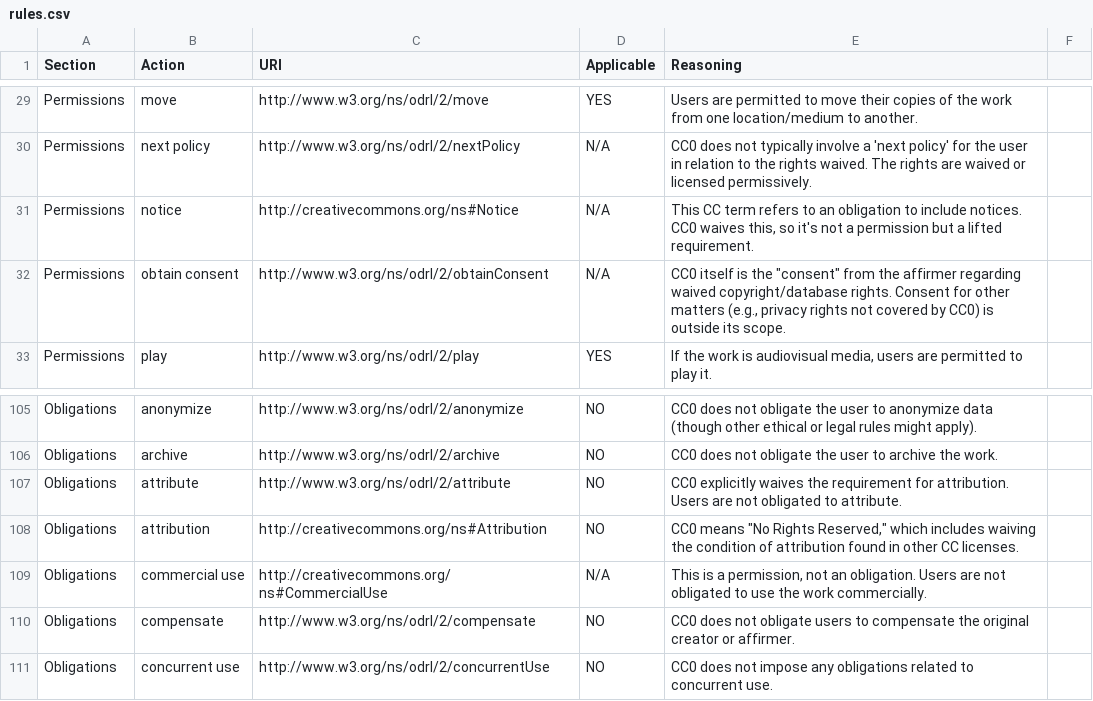
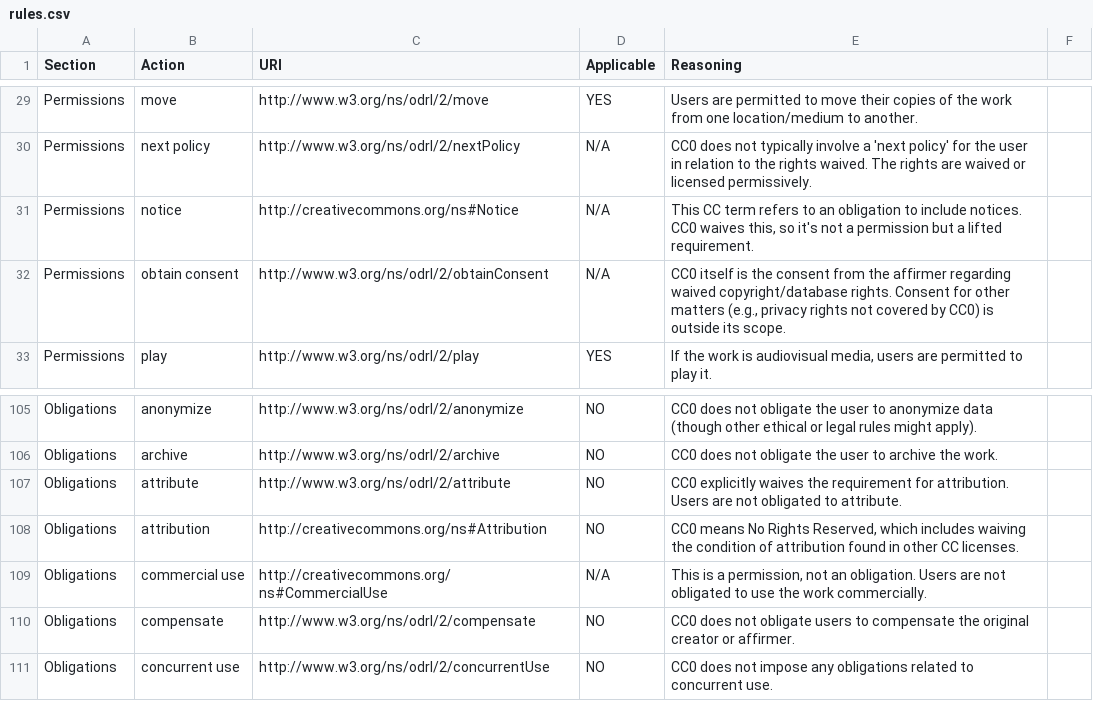
Before and after one commit to REEVALUATE/CACAO-RS, a CSV file: licenses/CC0/rules.csv, drawn as a sheet; only a part is shown, gaps mark what is left out.

```diff
--- a/licenses/CC0/rules.csv
+++ b/licenses/CC0/rules.csv
@@ -31,3 +31,3 @@ Permissions;next policy;http://www.w3.org/ns/odrl/2/nextPolicy;N/A;CC0 does not
 Permissions;notice;http://creativecommons.org/ns#Notice;N/A;This CC term refers to an obligation to include notices. CC0 waives this, so it's not a permission but a lifted requirement.
-Permissions;obtain consent;http://www.w3.org/ns/odrl/2/obtainConsent;N/A;CC0 itself is the "consent" from the affirmer regarding waived copyright/database rights. Consent for other matters (e.g., privacy rights not covered by CC0) is outside its scope.
+Permissions;obtain consent;http://www.w3.org/ns/odrl/2/obtainConsent;N/A;CC0 itself is the consent from the affirmer regarding waived copyright/database rights. Consent for other matters (e.g., privacy rights not covered by CC0) is outside its scope.
 Permissions;play;http://www.w3.org/ns/odrl/2/play;YES;If the work is audiovisual media, users are permitted to play it.
@@ -107,3 +107,3 @@ Obligations;archive;http://www.w3.org/ns/odrl/2/archive;NO;CC0 does not obligate
 Obligations;attribute;http://www.w3.org/ns/odrl/2/attribute;NO;CC0 explicitly waives the requirement for attribution. Users are not obligated to attribute.
-Obligations;attribution;http://creativecommons.org/ns#Attribution;NO;CC0 means "No Rights Reserved," which includes waiving the condition of attribution found in other CC licenses.
+Obligations;attribution;http://creativecommons.org/ns#Attribution;NO;CC0 means No Rights Reserved, which includes waiving the condition of attribution found in other CC licenses.
 Obligations;commercial use;http://creativecommons.org/ns#CommercialUse;N/A;This is a permission, not an obligation. Users are not obligated to use the work commercially.
```
Also changed, not shown: licenses/CC-BY-ND/description.csv, licenses/CC-BY-SA/description.csv, 6 other files.
